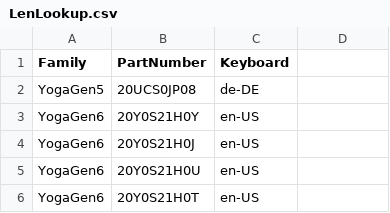
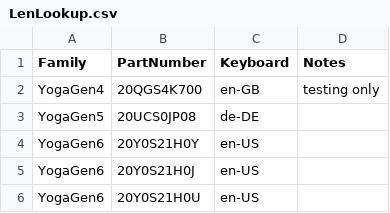
Before and after one commit to WoodneyUK/OOBE, a CSV file: LenLookup.csv, drawn as a sheet; only a part is shown; the shorter side is filled out with more unchanged rows; the diff names each change by its address in the sheet, - before the commit and + after, or states it on an @@ line.

Commit message:
Update LenLookup.csv
Signed-off-by: WoodneyUK <55578109+WoodneyUK@users.noreply.github.com>

```diff
--- a/LenLookup.csv
+++ b/LenLookup.csv
-D1: (empty)
+D1: Notes
+row 2: YogaGen4 | 20QGS4K700 | en-GB | testing only
```
